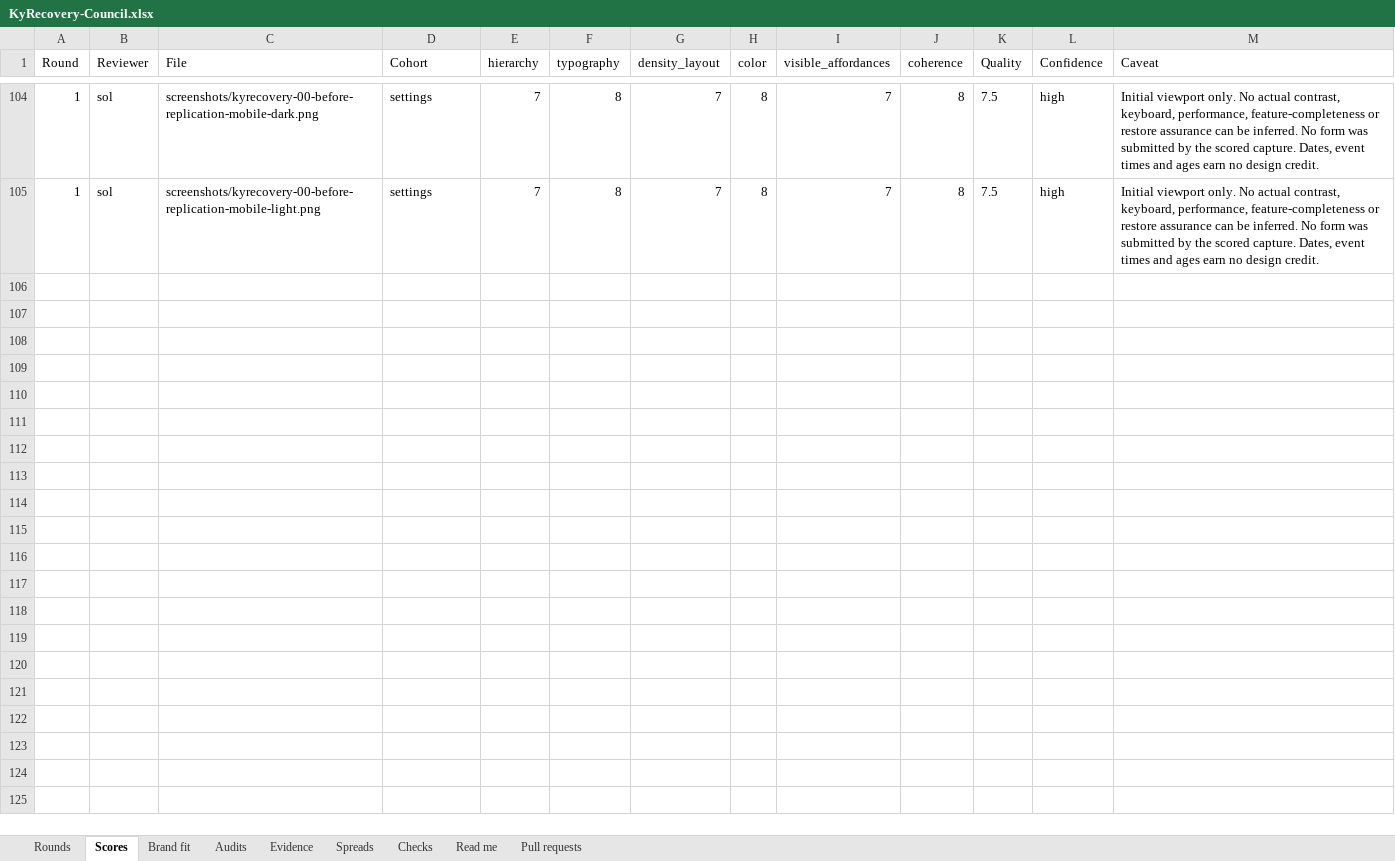
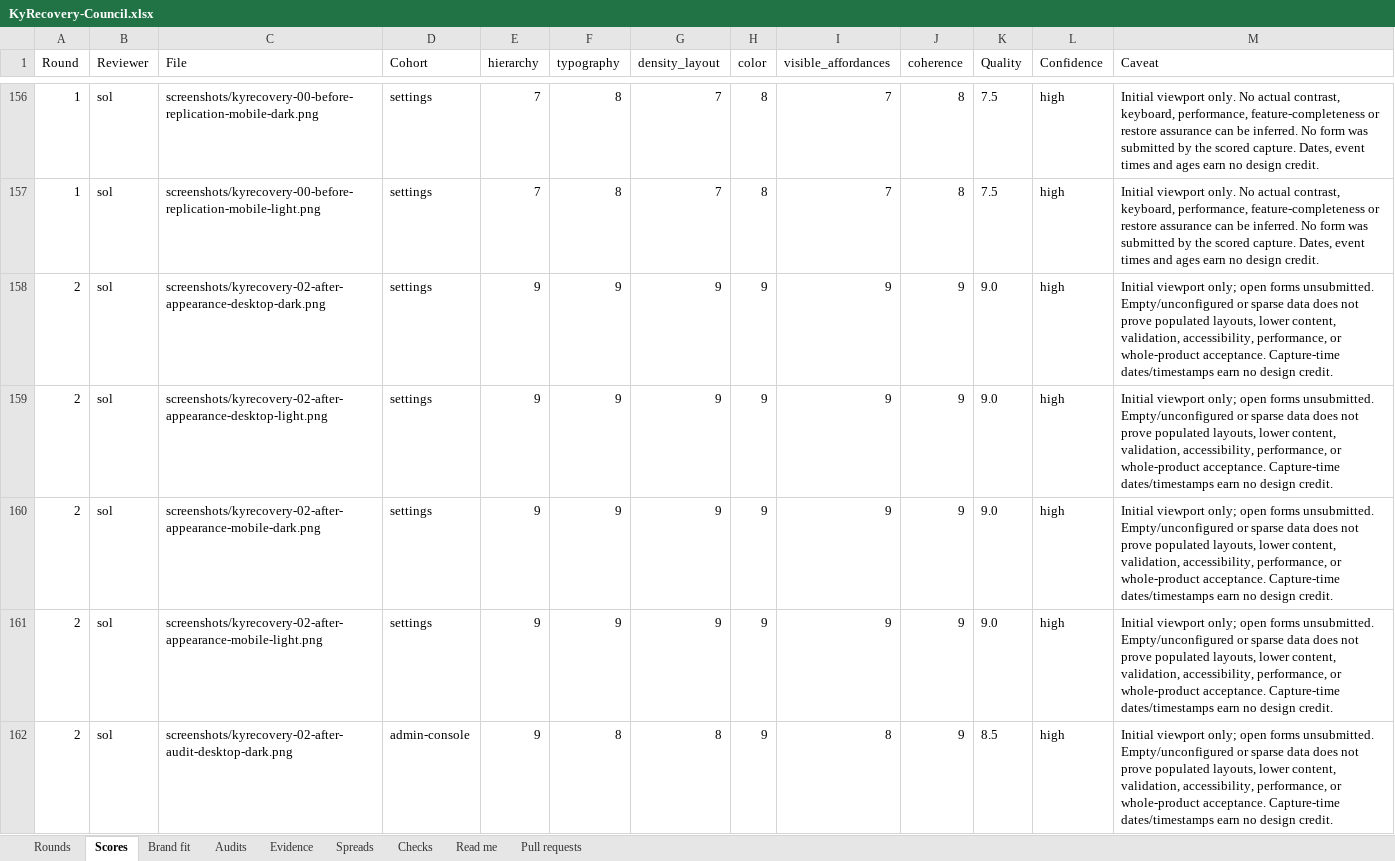
Before and after one commit to Busnes-app/KyRecovery-server, an Excel workbook: docs/ui-recovery-eight/KyRecovery-Council.xlsx, sheet Scores, drawn as a sheet; only a part is shown, gaps mark what is left out; values as stored, in another font and other column widths than the file's, no borders; the diff covers the shown part only; the diff names each change by its address in the sheet, - before the commit and + after, or states it on an @@ line.

Commit message:
record recovery round two scores and evidence audit

```diff
--- a/docs/ui-recovery-eight/KyRecovery-Council.xlsx (sheet Scores)
+++ b/docs/ui-recovery-eight/KyRecovery-Council.xlsx (sheet Scores)
+row 158: 2 | sol | screenshots/kyrecovery-02-after-appearance-desktop-dark.png | settings | 9 | 9 | 9 | 9 | 9 | 9 | 9.0 | high | Initial viewport only; open forms unsubmitted. Empty/unconfigured or sparse data does not prove populated layouts, lower content, validation, accessibility, performance, or whole-product acceptance. Capture-time dates/timestamps earn no design credit.
+row 159: 2 | sol | screenshots/kyrecovery-02-after-appearance-desktop-light.png | settings | 9 | 9 | 9 | 9 | 9 | 9 | 9.0 | high | Initial viewport only; open forms unsubmitted. Empty/unconfigured or sparse data does not prove populated layouts, lower content, validation, accessibility, performance, or whole-product acceptance. Capture-time dates/timestamps earn no design credit.
+row 160: 2 | sol | screenshots/kyrecovery-02-after-appearance-mobile-dark.png | settings | 9 | 9 | 9 | 9 | 9 | 9 | 9.0 | high | Initial viewport only; open forms unsubmitted. Empty/unconfigured or sparse data does not prove populated layouts, lower content, validation, accessibility, performance, or whole-product acceptance. Capture-time dates/timestamps earn no design credit.
+row 161: 2 | sol | screenshots/kyrecovery-02-after-appearance-mobile-light.png | settings | 9 | 9 | 9 | 9 | 9 | 9 | 9.0 | high | Initial viewport only; open forms unsubmitted. Empty/unconfigured or sparse data does not prove populated layouts, lower content, validation, accessibility, performance, or whole-product acceptance. Capture-time dates/timestamps earn no design credit.
+row 162: 2 | sol | screenshots/kyrecovery-02-after-audit-desktop-dark.png | admin-console | 9 | 8 | 8 | 9 | 8 | 9 | 8.5 | high | Initial viewport only; open forms unsubmitted. Empty/unconfigured or sparse data does not prove populated layouts, lower content, validation, accessibility, performance, or whole-product acceptance. Capture-time dates/timestamps earn no design credit.
```
Also changed, not shown: 99 added rows elsewhere in this sheet, sheet Spreads, sheet Brand fit, sheet Evidence, sheet Rounds, sheet Checks, sheet Audits, 10 other files.
